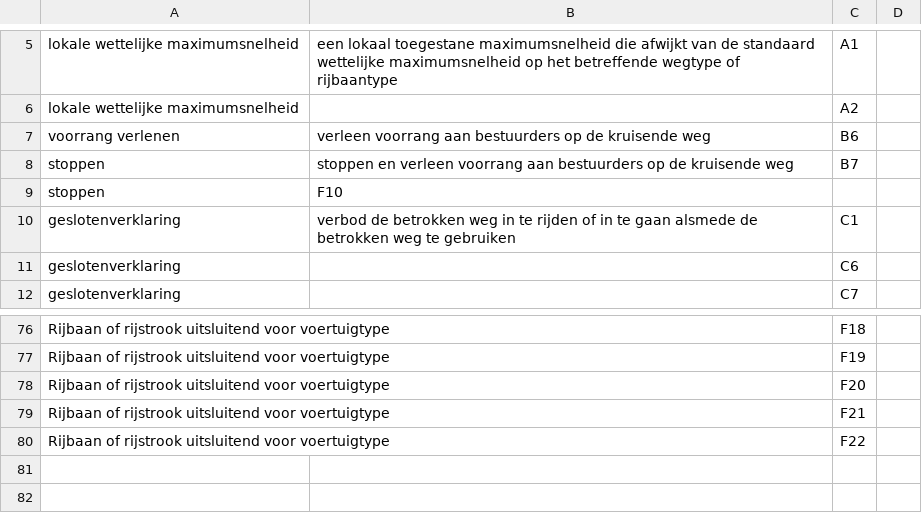
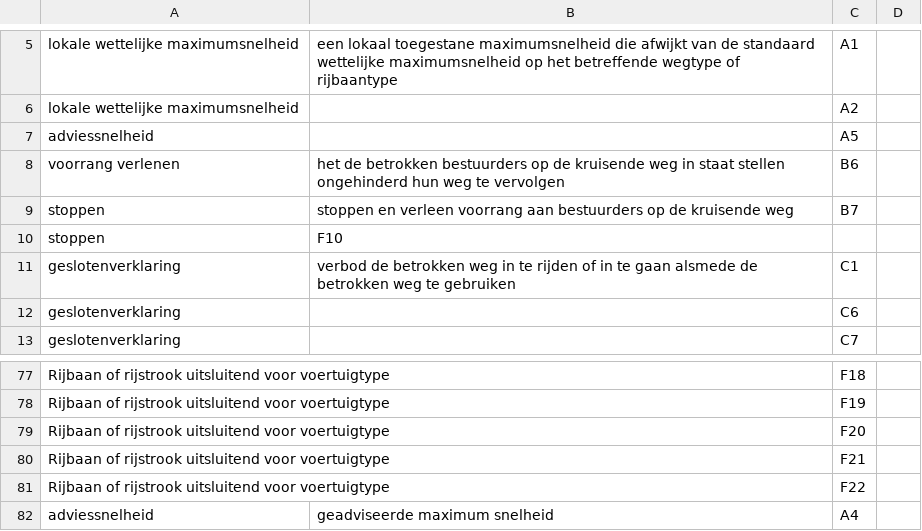
Before and after one commit to Stichting-CROW/verkeersborden, a CSV file: ontwikkeling/verkeersregels.csv, drawn as a sheet; only a part is shown, gaps mark what is left out.

```diff
--- a/ontwikkeling/verkeersregels.csv
+++ b/ontwikkeling/verkeersregels.csv
@@ -6,3 +6,4 @@ lokale wettelijke maximumsnelheid,een lokaal toegestane maximumsnelheid die afwi
 lokale wettelijke maximumsnelheid,,A2
-voorrang verlenen, verleen voorrang aan bestuurders op de kruisende weg,B6
+adviessnelheid,,A5
+voorrang verlenen,het de betrokken bestuurders op de kruisende weg in staat stellen ongehinderd hun weg te vervolgen,B6
 stoppen,stoppen en verleen voorrang aan bestuurders op de kruisende weg,B7
@@ -80 +81,2 @@ Rijbaan of rijstrook uitsluitend voor voertuigtype,,F21
 Rijbaan of rijstrook uitsluitend voor voertuigtype,,F22
+adviessnelheid,geadviseerde maximum snelheid,A4
```
Also changed, not shown: ontwikkeling/waarschuwingen.csv, ontwikkeling/wegtypenrvv.csv, 1 other file.
